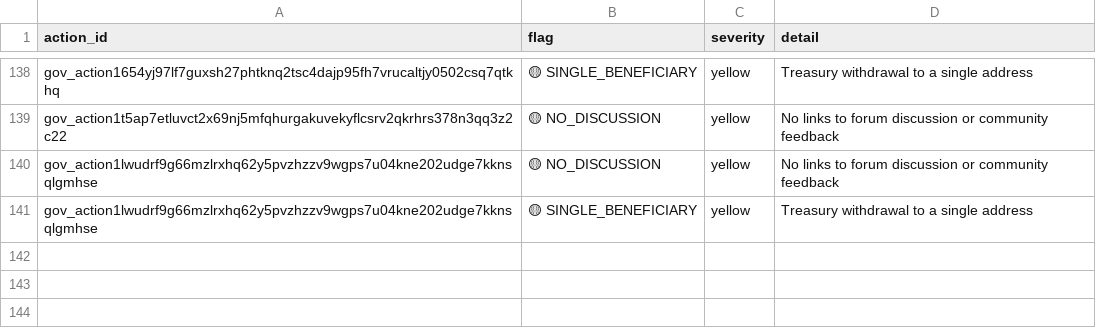
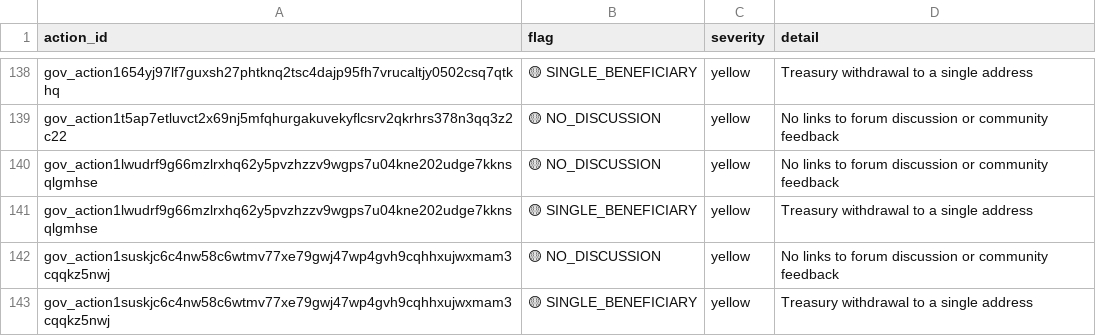
Before and after one commit to BEACNpool/beacn-drep-resources, a CSV file: data/input/governance/governance_action_flags.csv, drawn as a sheet; only a part is shown, gaps mark what is left out.

```diff
--- a/data/input/governance/governance_action_flags.csv
+++ b/data/input/governance/governance_action_flags.csv
@@ -141 +141,3 @@ gov_action1lwudrf9g66mzlrxhq62y5pvzhzzv9wgps7u04kne202udge7kknsqlgmhse,🟡 NO_D
 gov_action1lwudrf9g66mzlrxhq62y5pvzhzzv9wgps7u04kne202udge7kknsqlgmhse,🟡 SINGLE_BENEFICIARY,yellow,Treasury withdrawal to a single address
+gov_action1suskjc6c4nw58c6wtmv77xe79gwj47wp4gvh9cqhhxujwxmam3cqqkz5nwj,🟡 NO_DISCUSSION,yellow,No links to forum discussion or community feedback
+gov_action1suskjc6c4nw58c6wtmv77xe79gwj47wp4gvh9cqhhxujwxmam3cqqkz5nwj,🟡 SINGLE_BENEFICIARY,yellow,Treasury withdrawal to a single address
```
Also changed, not shown: data/input/governance/anchor_documents_index.csv, data/input/governance/governance_actions_active.csv, 8 other files.
